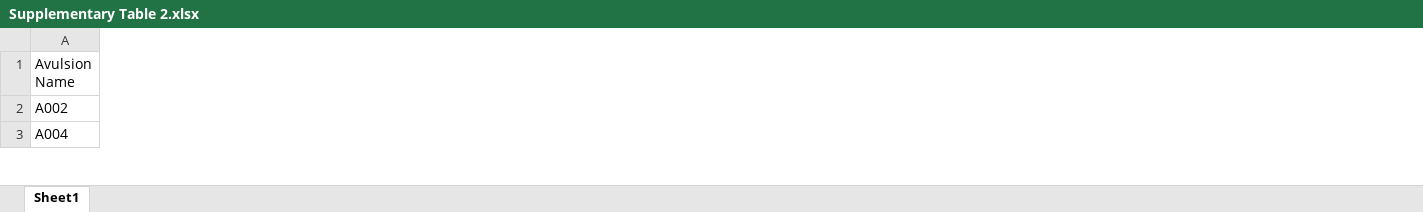
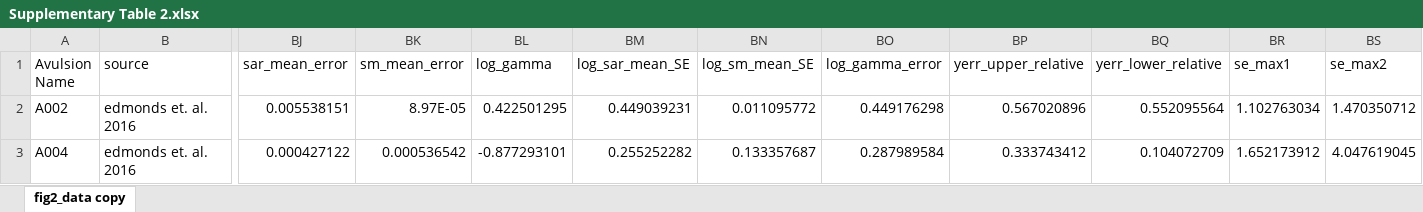
Before and after one commit to jameshgrn/rulesofriveravulsion, an Excel workbook: data/manuscript_data/Supplementary Table 2.xlsx, sheet fig2_data copy, drawn as a sheet; only a part is shown, gaps mark what is left out; values as stored, in another font and other column widths than the file's, no cell formats; the diff covers the shown part only; the diff names each change by its address in the sheet, - before the commit and + after, or states it on an @@ line.

```diff
--- a/data/manuscript_data/Supplementary Table 2.xlsx (sheet fig2_data copy)
+++ b/data/manuscript_data/Supplementary Table 2.xlsx (sheet fig2_data copy)
-sheet tab: Sheet1
+sheet tab: fig2_data copy
+column B (source), rows 2-3: edmonds et. al. 2016 | edmonds et. al. 2016
+column BJ (sar_mean_error), rows 2-3: 0.005538151 | 0.000427122
+column BK (sm_mean_error), rows 2-3: 8.97E-05 | 0.000536542
+column BL (log_gamma), rows 2-3: 0.422501295 | -0.877293101
+column BM (log_sar_mean_SE), rows 2-3: 0.449039231 | 0.255252282
+column BN (log_sm_mean_SE), rows 2-3: 0.011095772 | 0.133357687
+column BO (log_gamma_error), rows 2-3: 0.449176298 | 0.287989584
+column BP (yerr_upper_relative), rows 2-3: 0.567020896 | 0.333743412
+column BQ (yerr_lower_relative), rows 2-3: 0.552095564 | 0.104072709
+column BR (se_max1), rows 2-3: 1.102763034 | 1.652173912
+column BS (se_max2), rows 2-3: 1.470350712 | 4.047619045
```
Also changed, not shown: 1 added column and 828 edited cells elsewhere in this sheet, cell formats, 41 other files.
